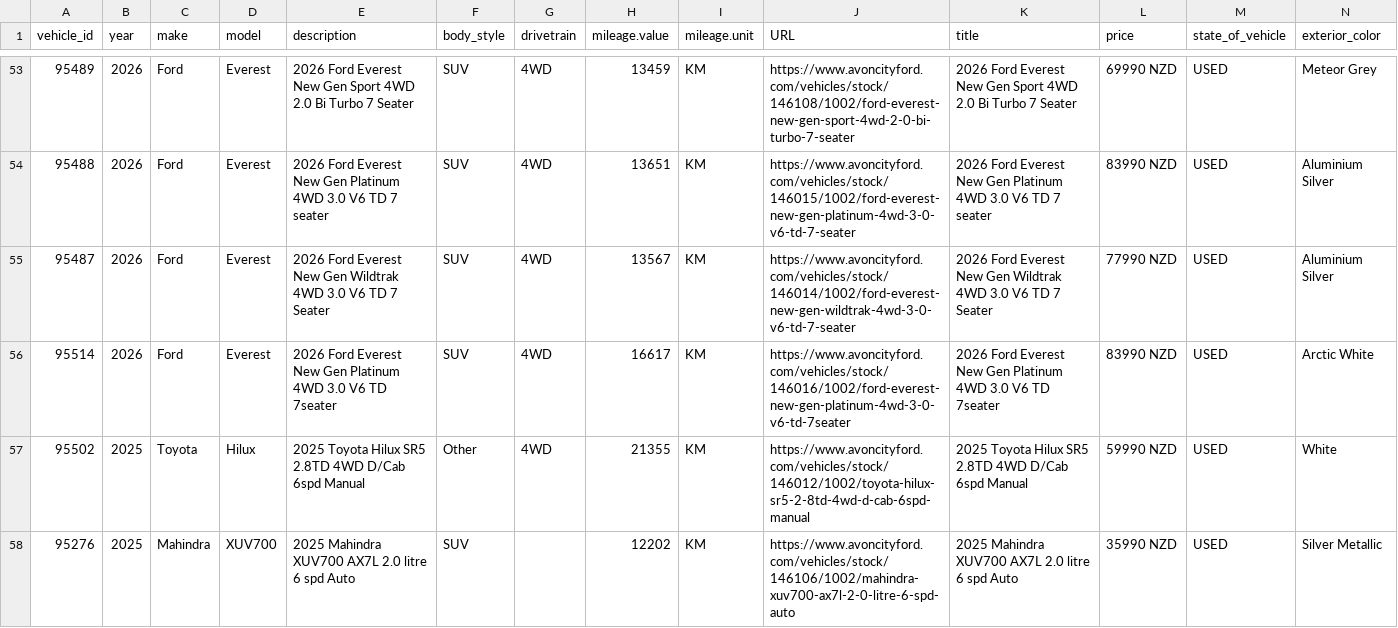
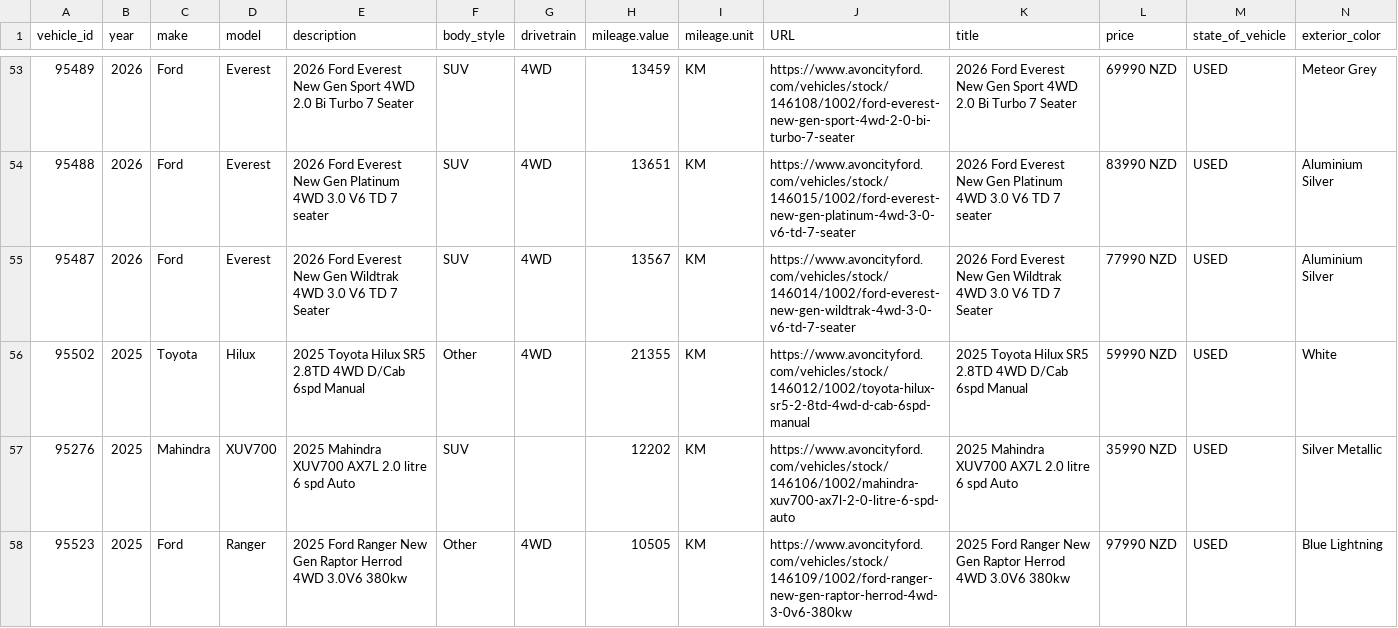
Before and after one commit to AshAcf/acf-meta-feed, a CSV file: public/acf-meta-feed.csv, drawn as a sheet; only a part is shown, gaps mark what is left out; the shorter side is filled out with more unchanged rows; rows hold the shown columns only; the diff names each change by its address in the sheet, - before the commit and + after, or states it on an @@ line.

Commit message:
Update corrected vehicle feed

```diff
--- a/public/acf-meta-feed.csv
+++ b/public/acf-meta-feed.csv
-row 56: 95514 | 2026 | Ford | Everest | 2026 Ford Everest New Gen Platinum 4WD 3.0 V6 TD 7seater | SUV | 4WD | 16617 | KM | https://www.avoncityford.com/vehicles/stock/146016/1002/ford-everest-new-gen-platinum-4wd-3-0-v6-td-7seater | 2026 Ford Everest New Gen Platinum 4WD 3.0 V6 TD 7seater | 83990 NZD | USED | Arctic White
```
Also changed, not shown: 2 other files.
